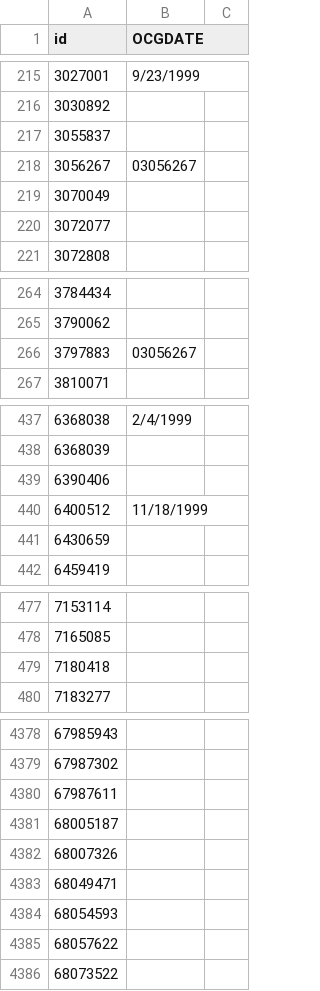
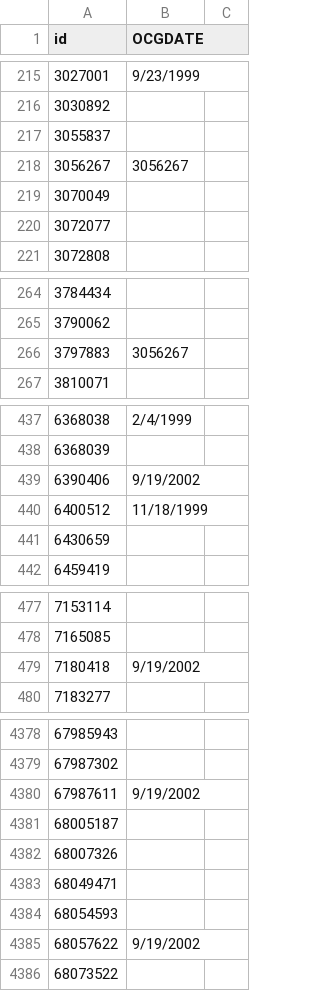
Before and after one commit to ChibiChanNya/cardlist, a CSV file: beta-TGPTrixie.csv, drawn as a sheet; only a part is shown, gaps mark what is left out; the diff covers the shown part only.

Commit message:
Champion of Black Magic complete

```diff
--- a/beta-TGPTrixie.csv
+++ b/beta-TGPTrixie.csv
@@ -217,3 +217,3 @@ id,OCGDATE,
 3055837,,
-3056267,03056267,
+3056267,3056267,
 3070049,,
@@ -265,3 +265,3 @@ id,OCGDATE,
 3790062,,
-3797883,03056267,
+3797883,3056267,
 3810071,,
@@ -438,3 +438,3 @@ id,OCGDATE,
 6368039,,
-6390406,,
+6390406,9/19/2002,
 6400512,11/18/1999,
@@ -478,3 +478,3 @@ id,OCGDATE,
 7165085,,
-7180418,,
+7180418,9/19/2002,
 7183277,,
@@ -4379,3 +4379,3 @@ id,OCGDATE,
 67987302,,
-67987611,,
+67987611,9/19/2002,
 68005187,,
@@ -4384,3 +4384,3 @@ id,OCGDATE,
 68054593,,
-68057622,,
+68057622,9/19/2002,
 68073522,,
```
Also changed, not shown: 49 edited cells elsewhere in this file.
